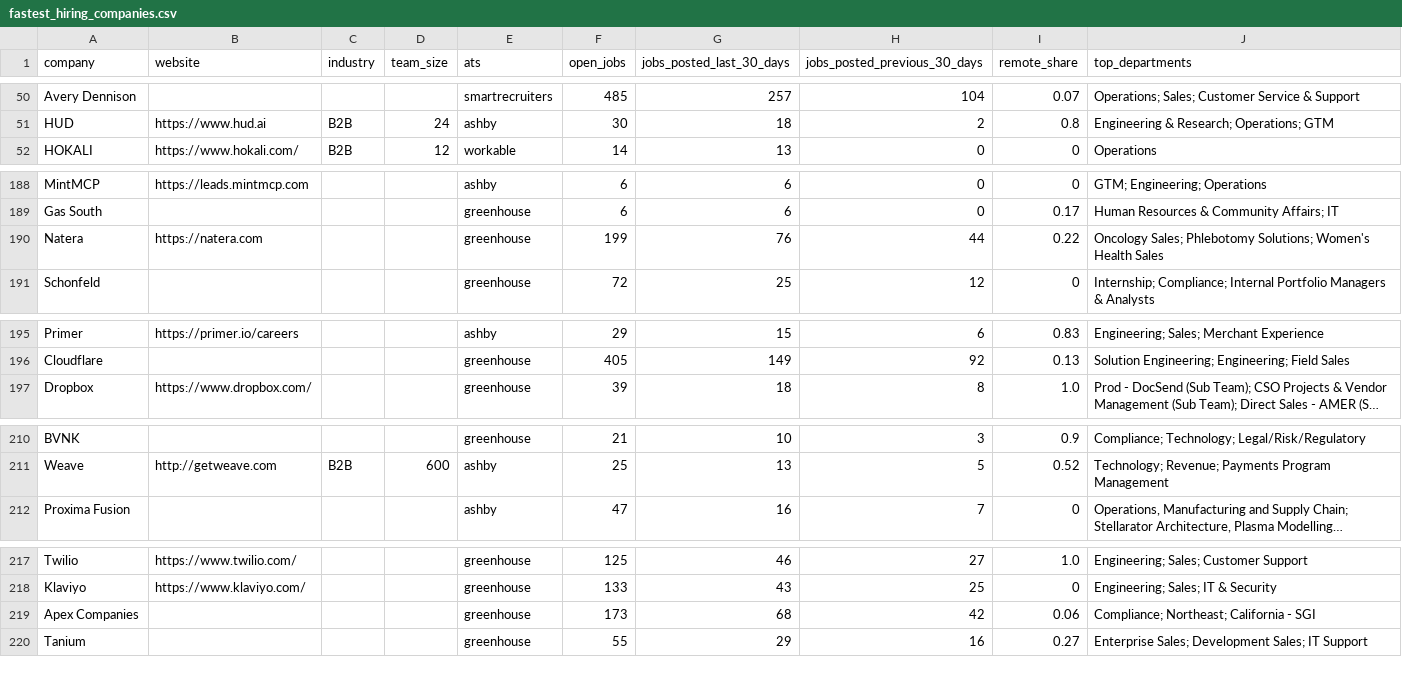
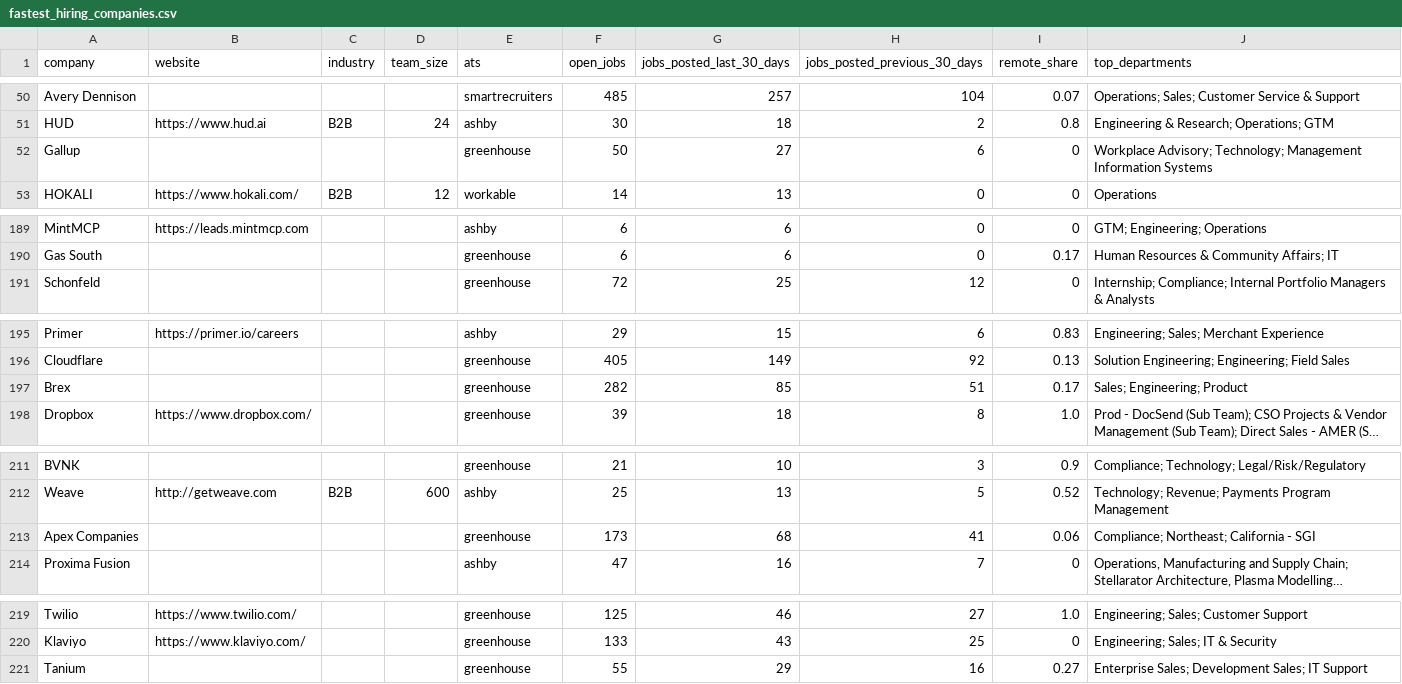
Before and after one commit to ekkysoka7-maker/job-market-data-examples, a CSV file: data/fastest_hiring_companies.csv, drawn as a sheet; only a part is shown, gaps mark what is left out; long unchanged cells end in …; removed rows and columns are numbered as before the commit, all else as after; the diff covers the shown part only; the diff names each change by its address in the sheet, - before the commit and + after, or states it on an @@ line.

```diff
--- a/data/fastest_hiring_companies.csv
+++ b/data/fastest_hiring_companies.csv
+row 52: Gallup |  |  |  | greenhouse | 50 | 27 | 6 | 0 | Workplace Advisory; Technology; Management Information Systems
-row 190: Natera | https://natera.com |  |  | greenhouse | 199 | 76 | 44 | 0.22 | Oncology Sales; Phlebotomy Solutions; Women's Health Sales
+row 197: Brex |  |  |  | greenhouse | 282 | 85 | 51 | 0.17 | Sales; Engineering; Product
+row 213: Apex Companies |  |  |  | greenhouse | 173 | 68 | 41 | 0.06 | Compliance; Northeast; California - SGI
-row 219: Apex Companies |  |  |  | greenhouse | 173 | 68 | 42 | 0.06 | Compliance; Northeast; California - SGI
```
Also changed, not shown: 5 added rows, 6 removed rows and 1 edited cell elsewhere in this file, 13 other files.
